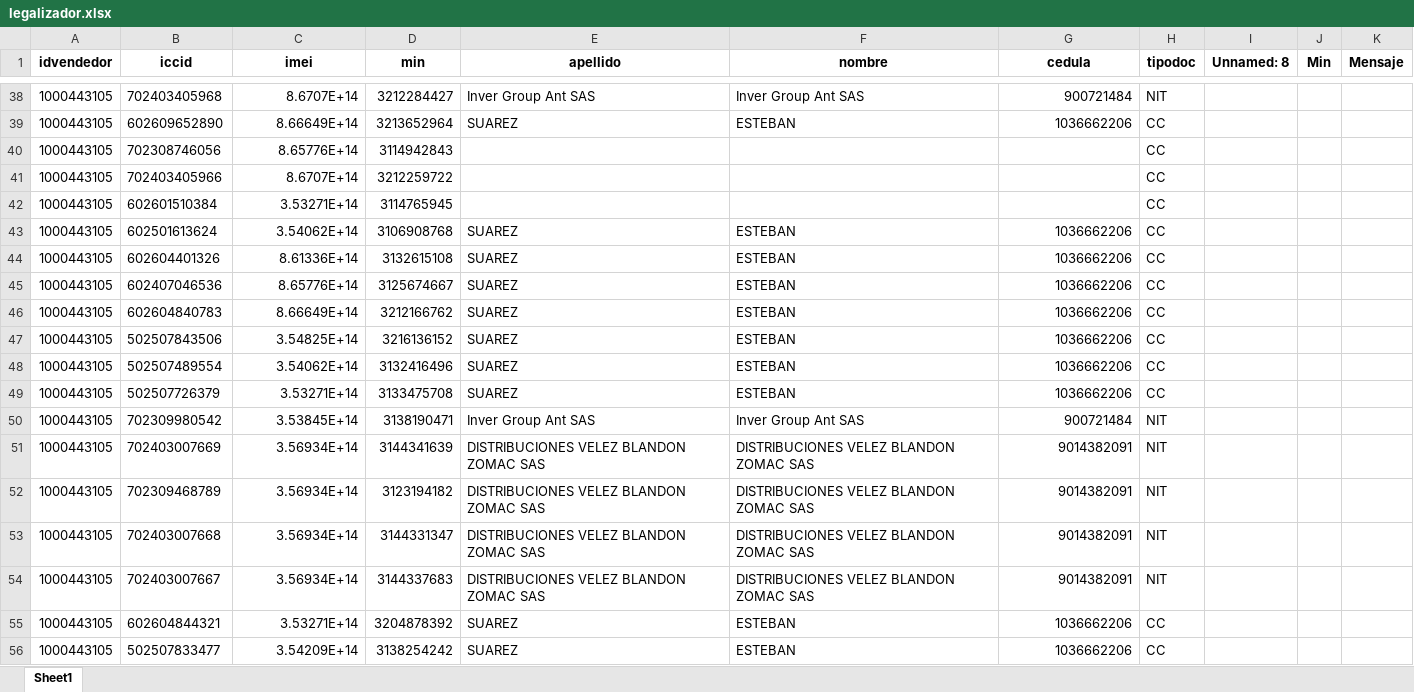
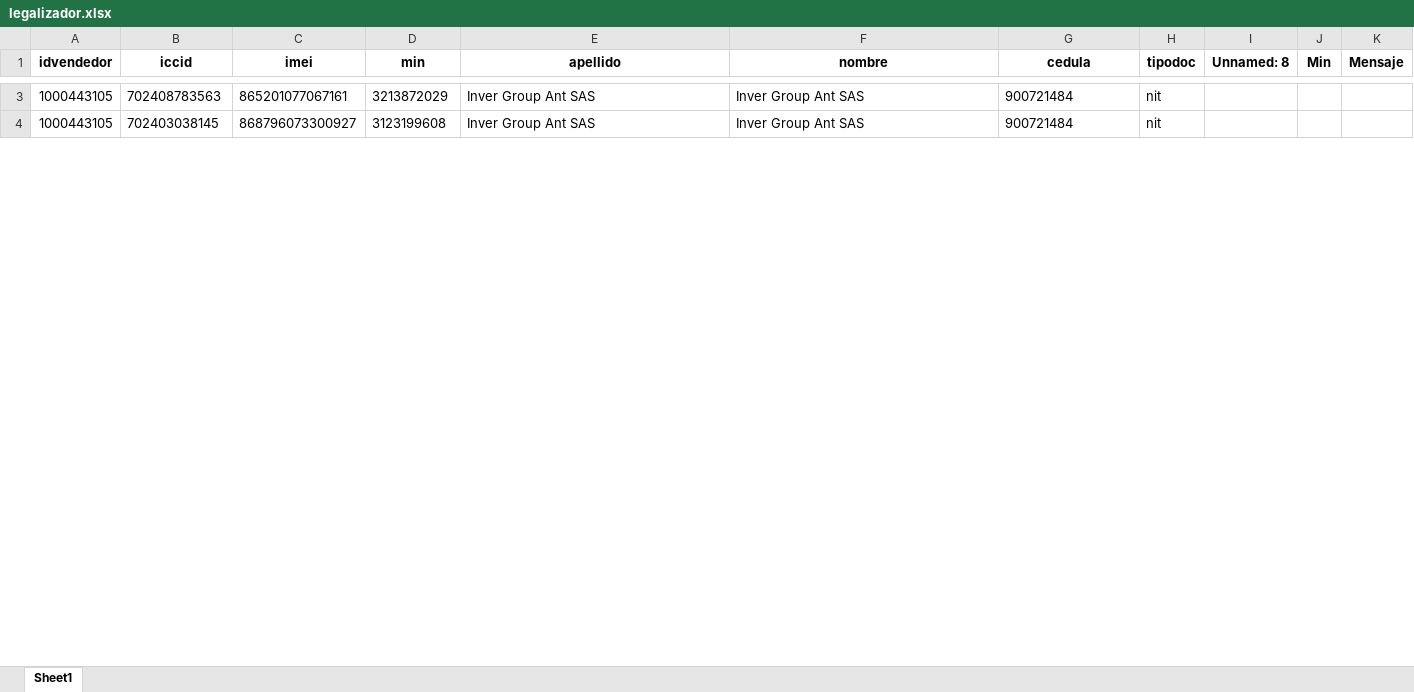
Before and after one commit to TeamComunicaciones/IntegrateamCode, an Excel workbook: src/legalizador/legalizador.xlsx, sheet Sheet1, drawn as a sheet; only a part is shown, gaps mark what is left out; values as stored, in another font and other column widths than the file's, no borders; removed rows and columns are numbered as before the commit, all else as after; the diff covers the shown part only; the diff names each change by its address in the sheet, - before the commit and + after, or states it on an @@ line.

```diff
--- a/src/legalizador/legalizador.xlsx (sheet Sheet1)
+++ b/src/legalizador/legalizador.xlsx (sheet Sheet1)
-B3 (iccid): 702403405968
+B3 (iccid): 702408783563
-C3 (imei): 8.6707E+14
+C3 (imei): 865201077067161
-D3 (min): 3212284427
+D3 (min): 3213872029
-G3 alignment: right
+G3 alignment: left
-H3 (tipodoc): NIT
+H3 (tipodoc): nit
-row 39: 1000443105 | 602609652890 | 8.66649E+14 | 3213652964 | SUAREZ | ESTEBAN | 1036662206 | CC
-row 40: 1000443105 | 702308746056 | 8.65776E+14 | 3114942843 |  |  |  | CC
-row 41: 1000443105 | 702403405966 | 8.6707E+14 | 3212259722 |  |  |  | CC
-row 42: 1000443105 | 602601510384 | 3.53271E+14 | 3114765945 |  |  |  | CC
-row 43: 1000443105 | 602501613624 | 3.54062E+14 | 3106908768 | SUAREZ | ESTEBAN | 1036662206 | CC
-row 44: 1000443105 | 602604401326 | 8.61336E+14 | 3132615108 | SUAREZ | ESTEBAN | 1036662206 | CC
-row 45: 1000443105 | 602407046536 | 8.65776E+14 | 3125674667 | SUAREZ | ESTEBAN | 1036662206 | CC
-row 46: 1000443105 | 602604840783 | 8.66649E+14 | 3212166762 | SUAREZ | ESTEBAN | 1036662206 | CC
-row 47: 1000443105 | 502507843506 | 3.54825E+14 | 3216136152 | SUAREZ | ESTEBAN | 1036662206 | CC
-row 48: 1000443105 | 502507489554 | 3.54062E+14 | 3132416496 | SUAREZ | ESTEBAN | 1036662206 | CC
-row 49: 1000443105 | 502507726379 | 3.53271E+14 | 3133475708 | SUAREZ | ESTEBAN | 1036662206 | CC
-B4 (iccid): 702309980542
+B4 (iccid): 702403038145
-C4 (imei): 3.53845E+14
+C4 (imei): 868796073300927
-D4 (min): 3138190471
+D4 (min): 3123199608
-G4 alignment: right
+G4 alignment: left
-H4 (tipodoc): NIT
+H4 (tipodoc): nit
-row 51: 1000443105 | 702403007669 | 3.56934E+14 | 3144341639 | DISTRIBUCIONES VELEZ BLANDON ZOMAC SAS | DISTRIBUCIONES VELEZ BLANDON ZOMAC SAS | 9014382091 | NIT
-row 52: 1000443105 | 702309468789 | 3.56934E+14 | 3123194182 | DISTRIBUCIONES VELEZ BLANDON ZOMAC SAS | DISTRIBUCIONES VELEZ BLANDON ZOMAC SAS | 9014382091 | NIT
-row 53: 1000443105 | 702403007668 | 3.56934E+14 | 3144331347 | DISTRIBUCIONES VELEZ BLANDON ZOMAC SAS | DISTRIBUCIONES VELEZ BLANDON ZOMAC SAS | 9014382091 | NIT
-row 54: 1000443105 | 702403007667 | 3.56934E+14 | 3144337683 | DISTRIBUCIONES VELEZ BLANDON ZOMAC SAS | DISTRIBUCIONES VELEZ BLANDON ZOMAC SAS | 9014382091 | NIT
-row 55: 1000443105 | 602604844321 | 3.53271E+14 | 3204878392 | SUAREZ | ESTEBAN | 1036662206 | CC
-row 56: 1000443105 | 502507833477 | 3.54209E+14 | 3138254242 | SUAREZ | ESTEBAN | 1036662206 | CC
```
Also changed, not shown: 97 removed rows, 40 edited cells and cell formats elsewhere in this sheet, 4 other files.
